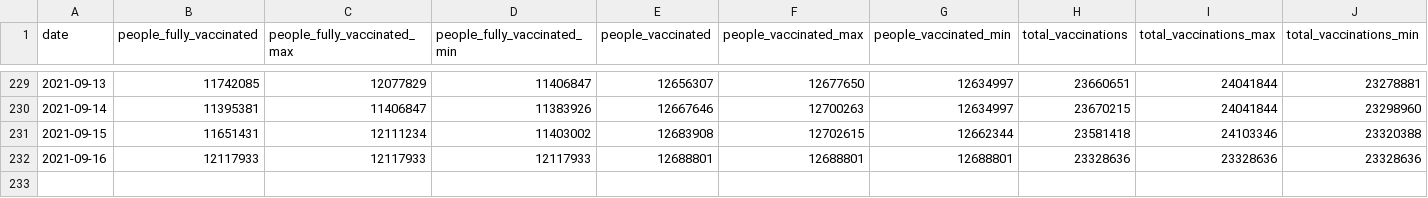
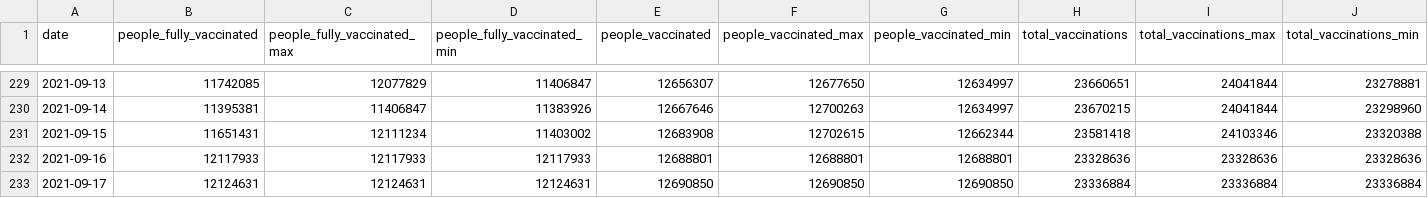
Before and after one commit to Sikerdebaard/vaccinatie-orakel, a CSV file: data/ensemble.csv, drawn as a sheet; only a part is shown, gaps mark what is left out; the diff names each change by its address in the sheet, - before the commit and + after, or states it on an @@ line.

```diff
--- a/data/ensemble.csv
+++ b/data/ensemble.csv
+row 233: 2021-09-17 | 12124631 | 12124631 | 12124631 | 12690850 | 12690850 | 12690850 | 23336884 | 23336884 | 23336884
```
Also changed, not shown: data/estimated_dose_interval.csv, data/models/kalahiri.csv, 7 other files.
